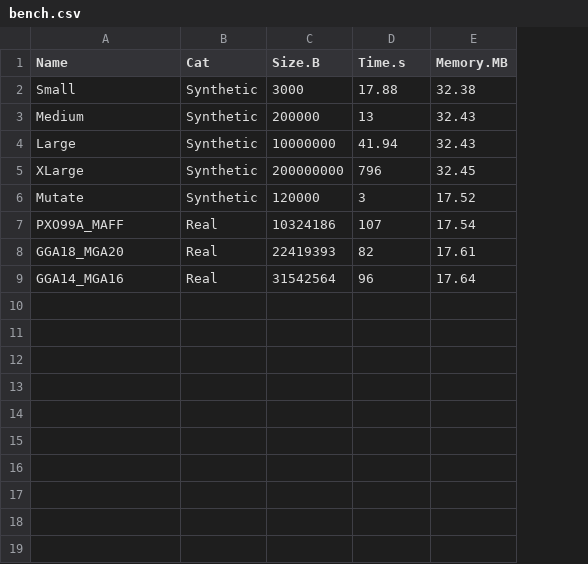
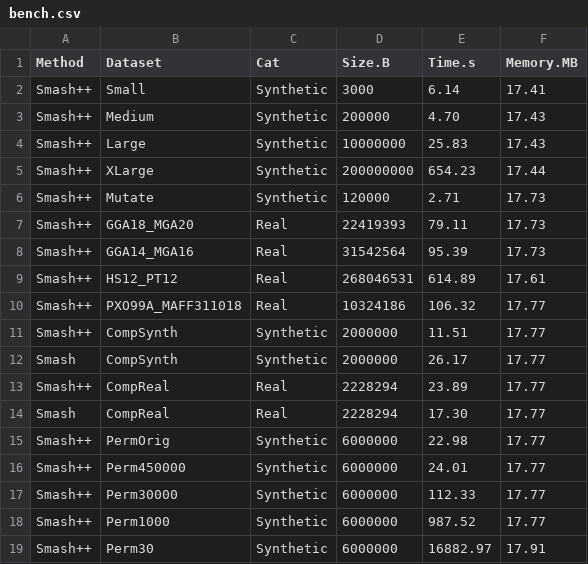
Before and after one commit to smortezah/smashpp, a CSV file: result/bench.csv, drawn as a sheet; removed rows and columns are numbered as before the commit, all else as after; the diff names each change by its address in the sheet, - before the commit and + after, or states it on an @@ line.

Commit message:
up
Former-commit-id: eb38826020bdbfdf71649204570bb96015373b5f [formerly b3e11fce6cc3998d013bc716332eae25b49951b8] [formerly 5765bd9d168bca8e64ab082084d92750ea32b280] [formerly 3f3701a2a77efa44b52130dbab14c50be1fa13d0 [formerly e50866d8e22874e4b1c0b1c3b9100a01a618b304]] [formerly 383fc510b780b6c842330d7ef6e1959134425b0c [formerly 7d25fb11ed84a82a729a854167d021ddac09986f]]
Former-commit-id: 9f7ea87a16836ff47eab04c21c3beec7d705f6e6
Former-commit-id: 9160dd3954c22359cc8a58f7c90ea5266e7eb41b
Former-commit-id: b7a3e347d818b4ff199c8904bebcf740e7696e00
Former-commit-id: f72e70acc5092d2b58d5cbf949abf3daf1bdba73
Former-commit-id: 33f21d878bbd6007872ad1081163a2f15adf0a92 [formerly 1fa958b93572ac1af070f9f90af479774ab72fa0]
Former-commit-id: 20461b0a980b74739a818d25ca75b05d37da643a
Former-commit-id: 0cb79d647d1ff651719430529127ee627f4a8ac1

```diff
--- a/result/bench.csv
+++ b/result/bench.csv
+column A (Method), rows 2-8: all Smash++
-B1: Name
+B1: Dataset
-E2 (Time.s): 17.88
+E2 (Time.s): 6.14
-F2 (Memory.MB): 32.38
+F2 (Memory.MB): 17.41
-E3 (Time.s): 13
+E3 (Time.s): 4.70
-F3:F4 (Memory.MB): 32.43
+F3:F4 (Memory.MB): 17.43
-E4 (Time.s): 41.94
+E4 (Time.s): 25.83
-E5 (Time.s): 796
+E5 (Time.s): 654.23
-F5 (Memory.MB): 32.45
+F5 (Memory.MB): 17.44
-E6 (Time.s): 3
+E6 (Time.s): 2.71
-F6 (Memory.MB): 17.52
+F6 (Memory.MB): 17.73
-row 7: PXO99A_MAFF | Real | 10324186 | 107 | 17.54
-E7 (Time.s): 82
+E7 (Time.s): 79.11
-F7 (Memory.MB): 17.61
+F7 (Memory.MB): 17.73
-E8 (Time.s): 96
+E8 (Time.s): 95.39
-F8 (Memory.MB): 17.64
+F8 (Memory.MB): 17.73
+row 9: Smash++ | HS12_PT12 | Real | 268046531 | 614.89 | 17.61
+row 10: Smash++ | PXO99A_MAFF311018 | Real | 10324186 | 106.32 | 17.77
+row 11: Smash++ | CompSynth | Synthetic | 2000000 | 11.51 | 17.77
+row 12: Smash | CompSynth | Synthetic | 2000000 | 26.17 | 17.77
+row 13: Smash++ | CompReal | Real | 2228294 | 23.89 | 17.77
+row 14: Smash | CompReal | Real | 2228294 | 17.30 | 17.77
+row 15: Smash++ | PermOrig | Synthetic | 6000000 | 22.98 | 17.77
+row 16: Smash++ | Perm450000 | Synthetic | 6000000 | 24.01 | 17.77
+row 17: Smash++ | Perm30000 | Synthetic | 6000000 | 112.33 | 17.77
+row 18: Smash++ | Perm1000 | Synthetic | 6000000 | 987.52 | 17.77
+row 19: Smash++ | Perm30 | Synthetic | 6000000 | 16882.97 | 17.91
```
